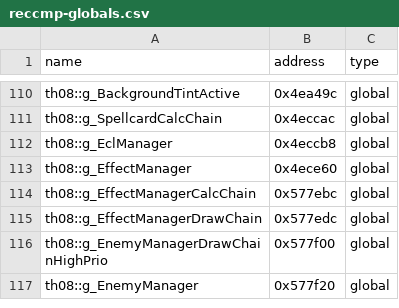
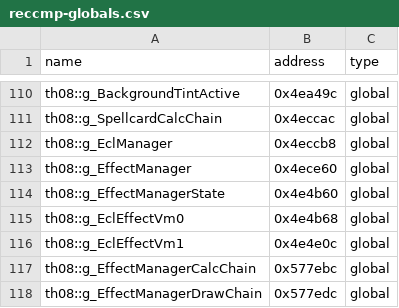
Before and after one commit to Swiizyu/th08, a CSV file: config/reccmp-globals.csv, drawn as a sheet; only a part is shown, gaps mark what is left out; the shorter side is filled out with more unchanged rows.

Commit message:
Blind-fix pack B: 4246e0/424f60 type=PULSE(3) not FULL_FADE_OUT(4); 425070 truthy-if (movsx+test vs cmp); 424170 drop position local + add missing 0x4ea28c=FUN_004235a0 callback store; csv: rename CI helpers (_CIfmod/_CIacos/_CIatan), add reccmp-globals rows g_EffectManagerState/g_EclEffectVm0/g_EclEffectVm1
Co-authored-by: arena-agent <297053741+arena-agent@users.noreply.github.com>

```diff
--- a/config/reccmp-globals.csv
+++ b/config/reccmp-globals.csv
@@ -113,2 +113,5 @@ th08::g_EclManager,0x4eccb8,global
 th08::g_EffectManager,0x4ece60,global
+th08::g_EffectManagerState,0x4e4b60,global
+th08::g_EclEffectVm0,0x4e4b68,global
+th08::g_EclEffectVm1,0x4e4e0c,global
 th08::g_EffectManagerCalcChain,0x577ebc,global
```
Also changed, not shown: config/reccmp-functions.csv, 1 other file.
